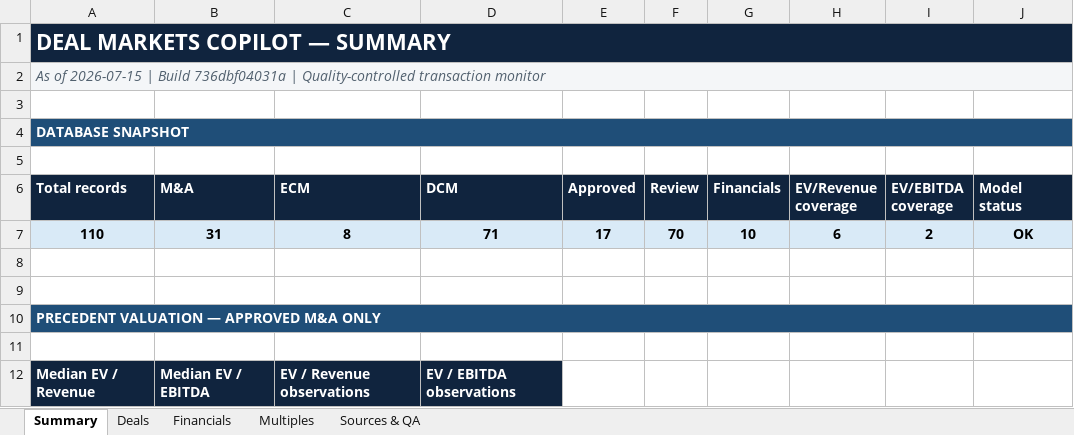
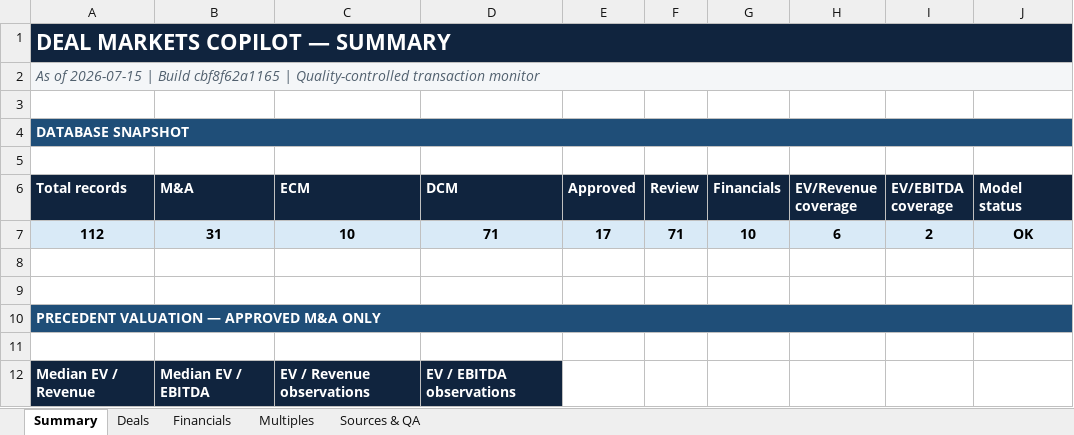
Before and after one commit to irisaurum/deal-markets-copilot, an Excel workbook: output/precedent_transactions.xlsx, sheet Summary, drawn as a sheet; only a part is shown; values as stored, in another font and other column widths than the file's, no borders; the diff names each change by its address in the sheet, - before the commit and + after, or states it on an @@ line.

```diff
--- a/output/precedent_transactions.xlsx (sheet Summary)
+++ b/output/precedent_transactions.xlsx (sheet Summary)
-A2 (Total records): …| Build 736dbf04031a | Quality-controlled…
+A2 (Total records): …| Build cbf8f62a1165 | Quality-controlled…
-A7 (Total records): 110
+A7 (Total records): 112
-C7 (ECM): 8
+C7 (ECM): 10
-F7 (Review): 70
+F7 (Review): 71
```
Also changed, not shown: sheet Deals, sheet Sources & QA, 5 other files.
